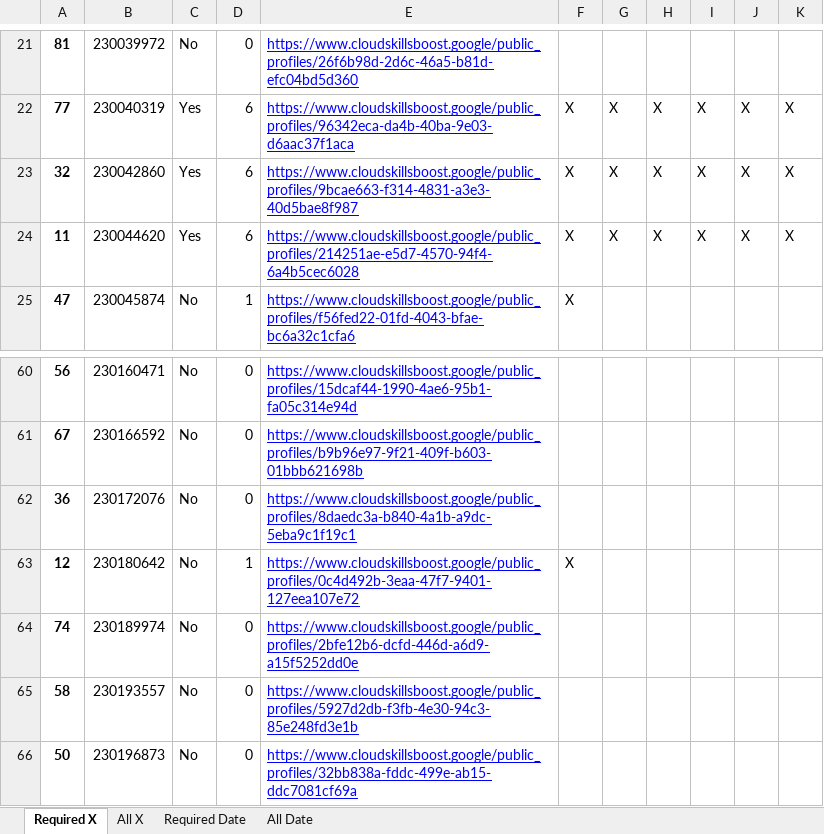
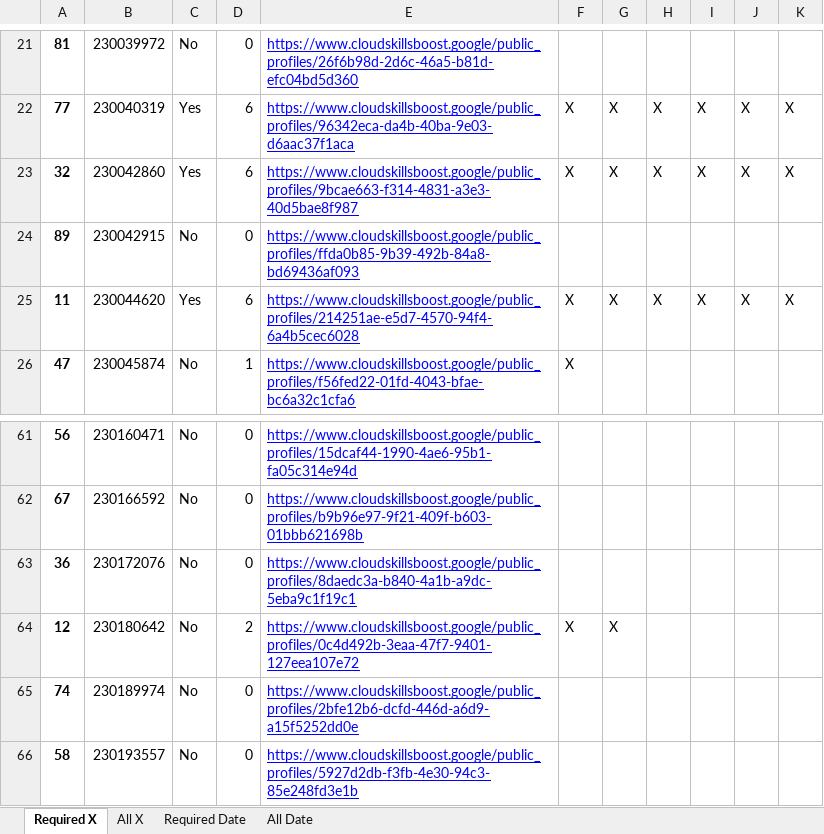
Before and after one commit to wongcyrus/google-cloud-skills-boost-progress-checker, an Excel workbook: report.xlsx, sheet Required X, drawn as a sheet; only a part is shown, gaps mark what is left out; the shorter side is filled out with more unchanged rows; values as stored, in another font and other column widths than the file's, no borders; addresses are those after the commit; the diff names each change by its address in the sheet, - before the commit and + after, or states it on an @@ line.

```diff
--- a/report.xlsx (sheet Required X)
+++ b/report.xlsx (sheet Required X)
+row 24: 89 | 230042915 | No | 0 | https://www.cloudskillsboost.google/public_profiles/ffda0b85-9b39-492b-84a8-bd69436af093
-D64: 1
+D64: 2
-G64: (empty)
+G64: X
```
Also changed, not shown: sheet Required Date, sheet All X, sheet All Date, 2 other files.
